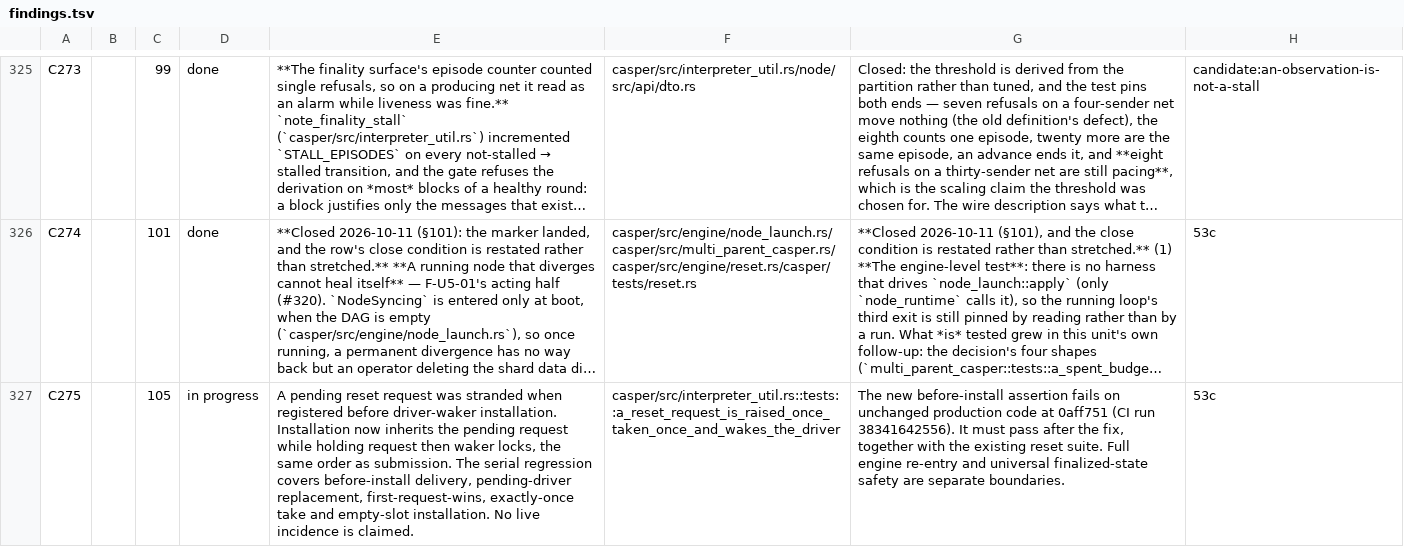
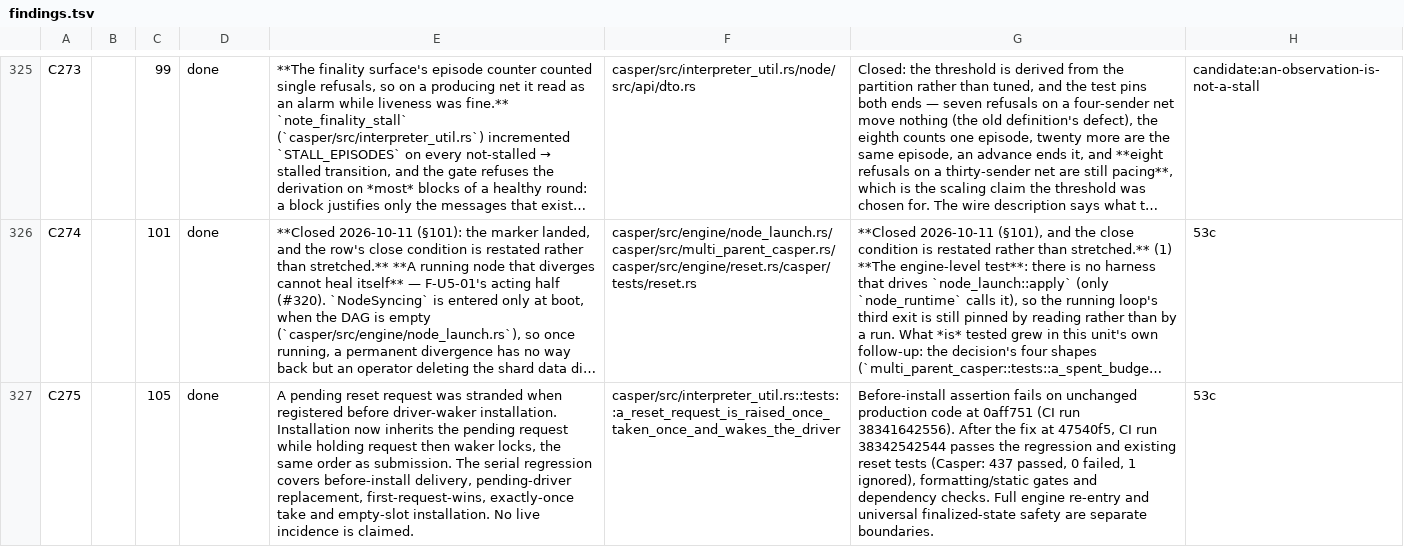
Before and after one commit to aixaria0/rchain-rust, a TSV file: spec/findings.tsv, drawn as a sheet; only a part is shown, gaps mark what is left out; long unchanged cells end in …; the diff names each change by its address in the sheet, - before the commit and + after, or states it on an @@ line.

Commit message:
Record passing reset delivery regression and close C275

```diff
--- a/spec/findings.tsv
+++ b/spec/findings.tsv
-D327: in progress
+D327: done
-G327: The new before-install assertion fails on unchanged production code at 0aff751 (CI run 38341642556). It must pass after the fix, together with the existing reset suite. Full engine…
+G327: Before-install assertion fails on unchanged production code at 0aff751 (CI run 38341642556). After the fix at 47540f5, CI run 38342542544 passes the regression and existing reset tests (Casper: 437 passed, 0 failed, 1 ignored), formatting/static gates and dependency checks. Full engine…
```
Also changed, not shown: 2 other files.
